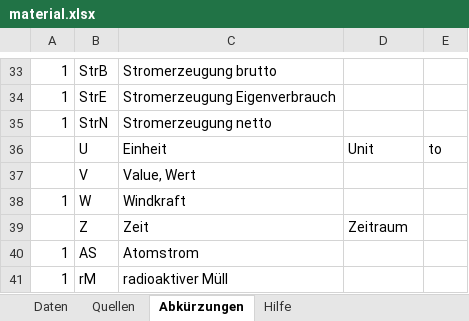
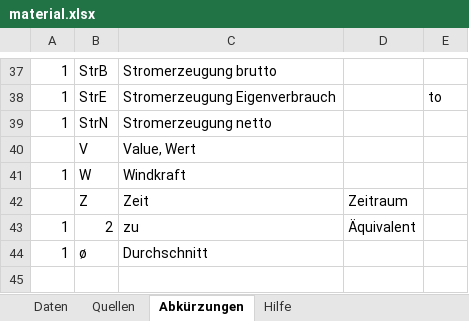
Before and after one commit to ForFutureDresden/Material, an Excel workbook: material.xlsx, sheet Abkürzungen, drawn as a sheet; only a part is shown, gaps mark what is left out; values as stored, in another font and other column widths than the file's, no borders; removed rows and columns are numbered as before the commit, all else as after; the diff covers the shown part only; the diff names each change by its address in the sheet, - before the commit and + after, or states it on an @@ line.

```diff
--- a/material.xlsx (sheet Abkürzungen)
+++ b/material.xlsx (sheet Abkürzungen)
-E38: (empty)
+E38: to
-row 36:  | U | Einheit | Unit | to
-row 40: 1 | AS | Atomstrom
-row 41: 1 | rM | radioaktiver Müll
@@ row 5 moved to row 43: 1 @@
+row 44: 1 | ø | Durchschnitt
```
Also changed, not shown: 6 added rows, 1 removed row, 7 moved rows and 2 edited cells elsewhere in this sheet, sheet Daten, sheet Quellen, 1 other file.
